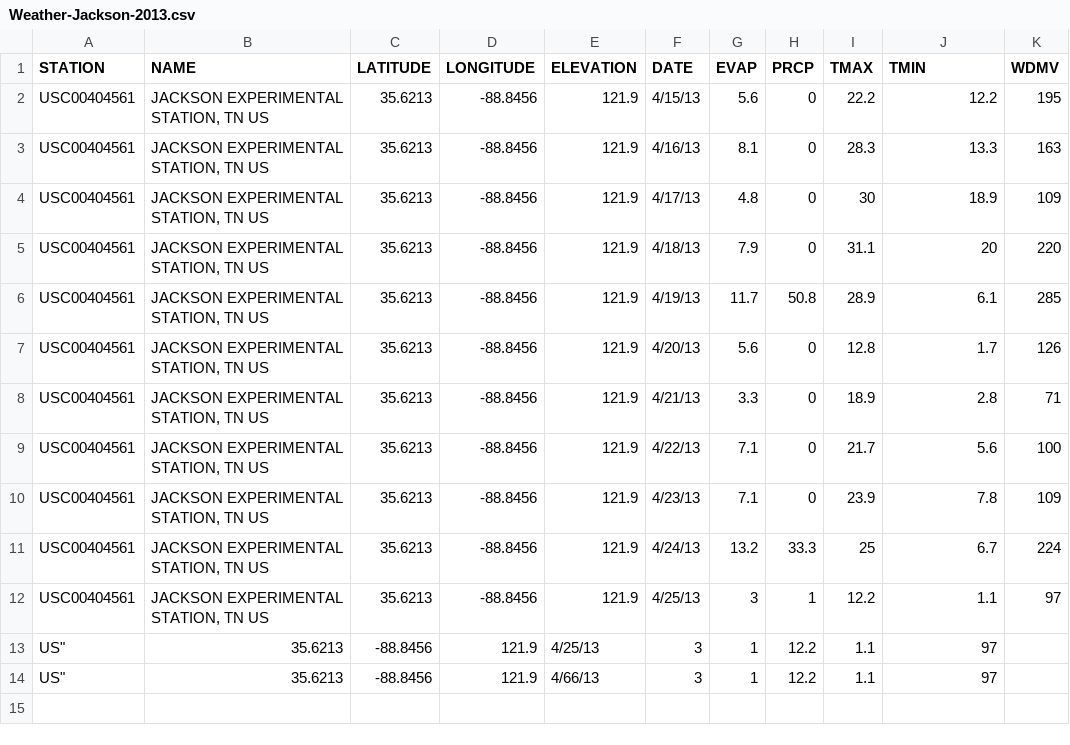
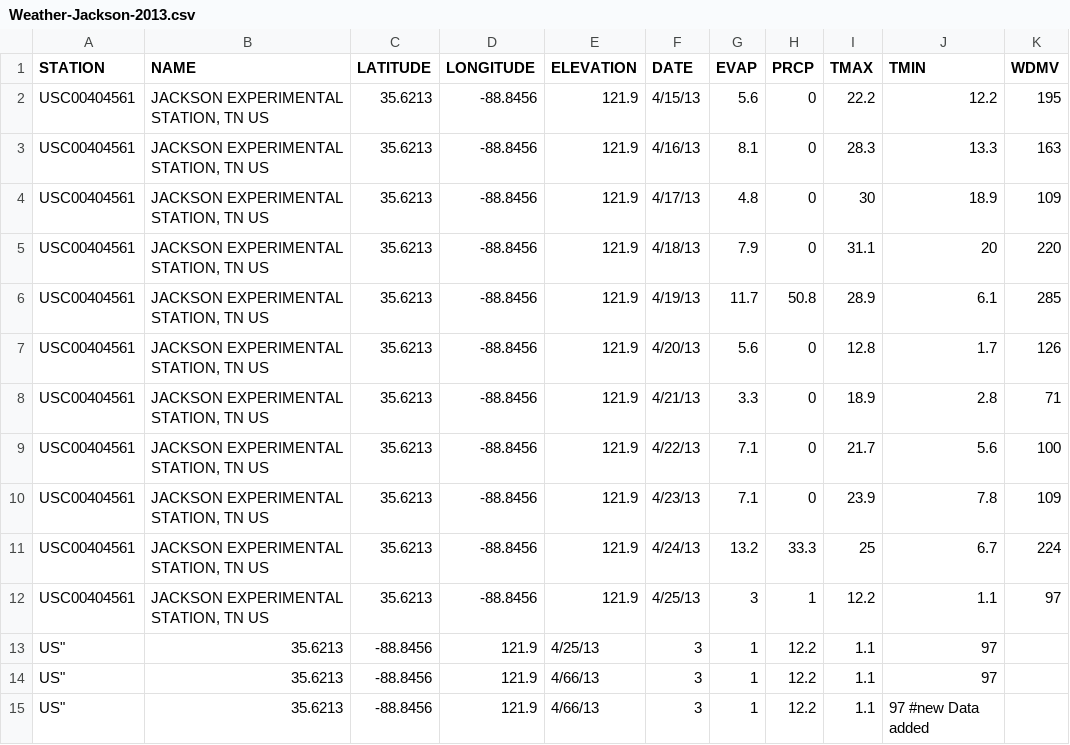
Before and after one commit to wpavan/weather-data-project, a CSV file: Weather-Jackson-2013.csv, drawn as a sheet.

Commit message:
Second Exesrise

```diff
--- a/Weather-Jackson-2013.csv
+++ b/Weather-Jackson-2013.csv
@@ -14 +14,2 @@ US",35.6213,-88.8456,121.9,4/25/13,3,1,12.2,1.1,97
 US",35.6213,-88.8456,121.9,4/66/13,3,1,12.2,1.1,97
+US",35.6213,-88.8456,121.9,4/66/13,3,1,12.2,1.1,97 #new Data added
```
